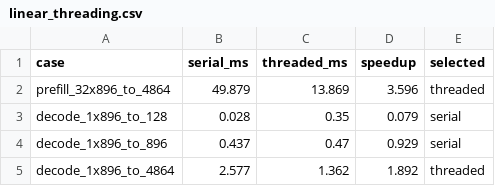
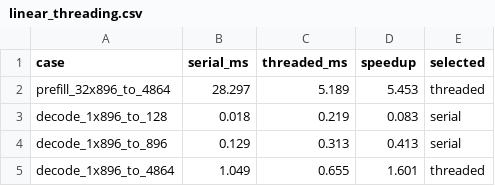
Before and after one commit to the0cp/tinyinfer, a CSV file: benchmark/evaluation/linear_threading.csv, drawn as a sheet.

```diff
--- a/benchmark/evaluation/linear_threading.csv
+++ b/benchmark/evaluation/linear_threading.csv
@@ -1,5 +1,5 @@
 case,serial_ms,threaded_ms,speedup,selected
-prefill_32x896_to_4864,49.879,13.869,3.596,threaded
-decode_1x896_to_128,0.028,0.35,0.079,serial
-decode_1x896_to_896,0.437,0.47,0.929,serial
-decode_1x896_to_4864,2.577,1.362,1.892,threaded
+prefill_32x896_to_4864,28.297,5.189,5.453,threaded
+decode_1x896_to_128,0.018,0.219,0.083,serial
+decode_1x896_to_896,0.129,0.313,0.413,serial
+decode_1x896_to_4864,1.049,0.655,1.601,threaded
```
Also changed, not shown: benchmark/evaluation/kv_cache.csv, benchmark/evaluation/memory_plan_runs.csv, 26 other files.
